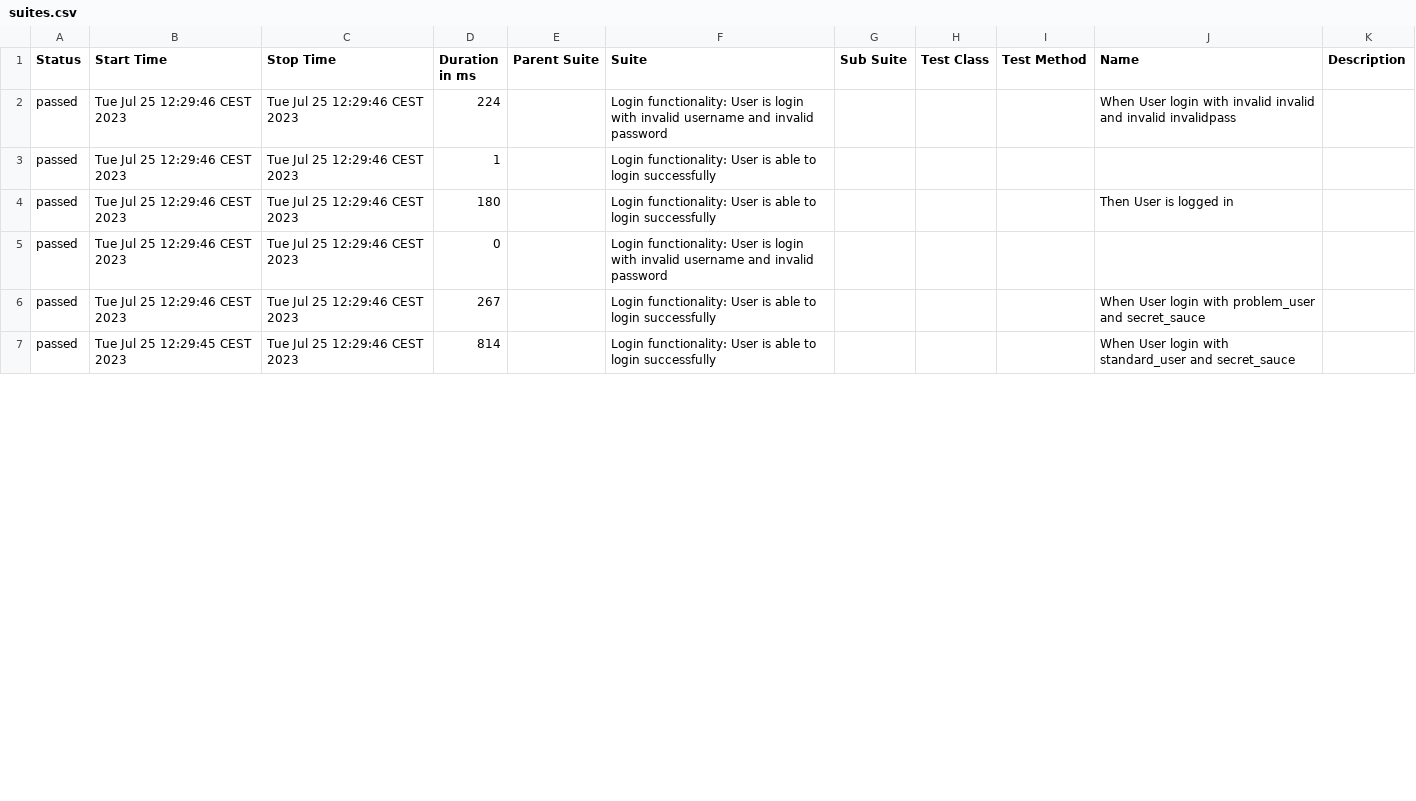
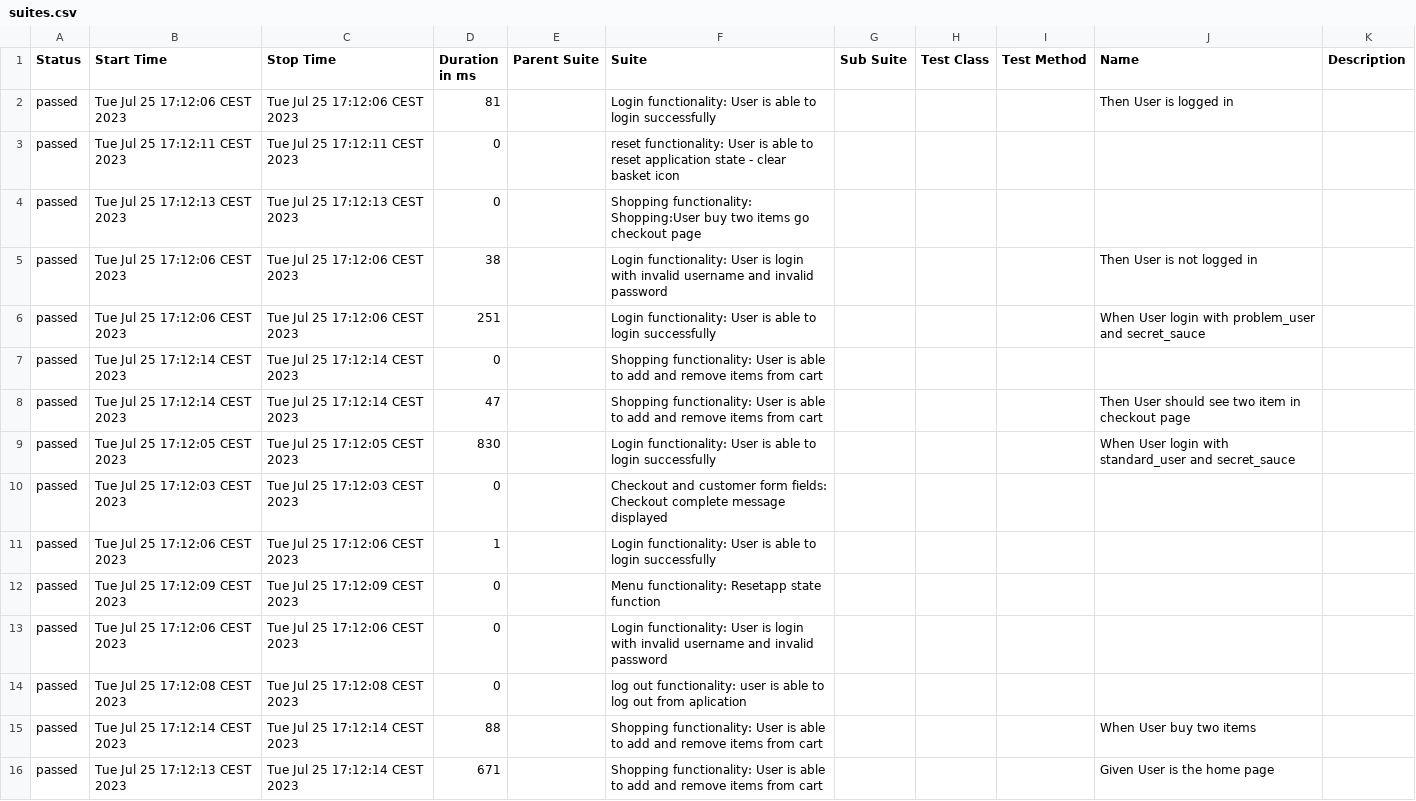
Before and after one commit to IbrahimBesliBQ/Demoo, a CSV file: allure-report/data/suites.csv, drawn as a sheet; only a part is shown; the diff covers the shown part only.

Commit message:
Checkout messagge displayed neue testcasen ist geschrieben

```diff
--- a/allure-report/data/suites.csv
+++ b/allure-report/data/suites.csv
@@ -1,7 +1,16 @@
 "Status","Start Time","Stop Time","Duration in ms","Parent Suite","Suite","Sub Suite","Test Class","Test Method","Name","Description"
-"passed","Tue Jul 25 12:29:46 CEST 2023","Tue Jul 25 12:29:46 CEST 2023","224","","Login functionality: User is login with invalid username and invalid password","","","","When User login with invalid invalid and invalid invalidpass",""
-"passed","Tue Jul 25 12:29:46 CEST 2023","Tue Jul 25 12:29:46 CEST 2023","1","","Login functionality: User is able to login successfully","","","","",""
-"passed","Tue Jul 25 12:29:46 CEST 2023","Tue Jul 25 12:29:46 CEST 2023","180","","Login functionality: User is able to login successfully","","","","Then User is logged in",""
-"passed","Tue Jul 25 12:29:46 CEST 2023","Tue Jul 25 12:29:46 CEST 2023","0","","Login functionality: User is login with invalid username and invalid password","","","","",""
-"passed","Tue Jul 25 12:29:46 CEST 2023","Tue Jul 25 12:29:46 CEST 2023","267","","Login functionality: User is able to login successfully","","","","When User login with problem_user and secret_sauce",""
-"passed","Tue Jul 25 12:29:45 CEST 2023","Tue Jul 25 12:29:46 CEST 2023","814","","Login functionality: User is able to login successfully","","","","When User login with standard_user and secret_sauce",""
+"passed","Tue Jul 25 17:12:06 CEST 2023","Tue Jul 25 17:12:06 CEST 2023","81","","Login functionality: User is able to login successfully","","","","Then User is logged in",""
+"passed","Tue Jul 25 17:12:11 CEST 2023","Tue Jul 25 17:12:11 CEST 2023","0","","reset functionality: User is able to reset application state - clear basket icon","","","","",""
+"passed","Tue Jul 25 17:12:13 CEST 2023","Tue Jul 25 17:12:13 CEST 2023","0","","Shopping functionality: Shopping:User buy two items go checkout page","","","","",""
+"passed","Tue Jul 25 17:12:06 CEST 2023","Tue Jul 25 17:12:06 CEST 2023","38","","Login functionality: User is login with invalid username and invalid password","","","","Then User is not logged in",""
+"passed","Tue Jul 25 17:12:06 CEST 2023","Tue Jul 25 17:12:06 CEST 2023","251","","Login functionality: User is able to login successfully","","","","When User login with problem_user and secret_sauce",""
+"passed","Tue Jul 25 17:12:14 CEST 2023","Tue Jul 25 17:12:14 CEST 2023","0","","Shopping functionality: User is able to add and remove items from cart","","","","",""
+"passed","Tue Jul 25 17:12:14 CEST 2023","Tue Jul 25 17:12:14 CEST 2023","47","","Shopping functionality: User is able to add and remove items from cart","","","","Then User should see two item in checkout page",""
+"passed","Tue Jul 25 17:12:05 CEST 2023","Tue Jul 25 17:12:05 CEST 2023","830","","Login functionality: User is able to login successfully","","","","When User login with standard_user and secret_sauce",""
+"passed","Tue Jul 25 17:12:03 CEST 2023","Tue Jul 25 17:12:03 CEST 2023","0","","Checkout and customer form fields: Checkout complete message displayed","","","","",""
+"passed","Tue Jul 25 17:12:06 CEST 2023","Tue Jul 25 17:12:06 CEST 2023","1","","Login functionality: User is able to login successfully","","","","",""
+"passed","Tue Jul 25 17:12:09 CEST 2023","Tue Jul 25 17:12:09 CEST 2023","0","","Menu functionality: Resetapp state function","","","","",""
+"passed","Tue Jul 25 17:12:06 CEST 2023","Tue Jul 25 17:12:06 CEST 2023","0","","Login functionality: User is login with invalid username and invalid password","","","","",""
+"passed","Tue Jul 25 17:12:08 CEST 2023","Tue Jul 25 17:12:08 CEST 2023","0","","log out functionality: user is able to log out from aplication","","","","",""
+"passed","Tue Jul 25 17:12:14 CEST 2023","Tue Jul 25 17:12:14 CEST 2023","88","","Shopping functionality: User is able to add and remove items from cart","","","","When User buy two items",""
+"passed","Tue Jul 25 17:12:13 CEST 2023","Tue Jul 25 17:12:14 CEST 2023","671","","Shopping functionality: User is able to add and remove items from cart","","","","Given User is the home page",""
```
Also changed, not shown: 4 edited cells elsewhere in this file, allure-report/data/behaviors.csv, 32 other files.
